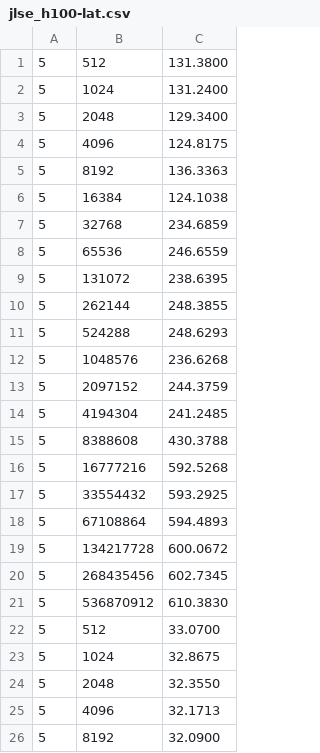
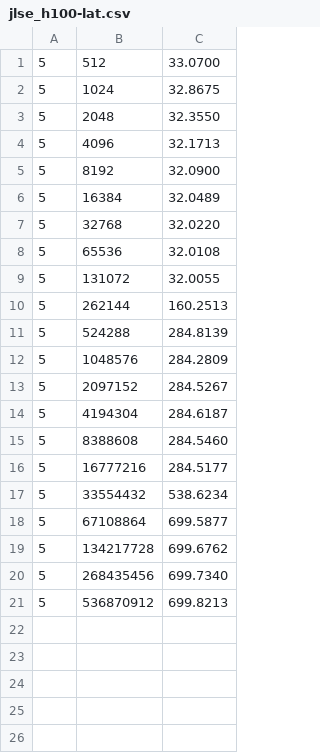
Before and after one commit to colleeneb/abc-pvc-deepdive, a CSV file: microbenchmark/jlse_h100_output/jlse_h100-lat.csv, drawn as a sheet; only a part is shown; the shorter side is filled out with more unchanged rows.

Commit message:
Update jlse_h100-lat.csv

```diff
--- a/microbenchmark/jlse_h100_output/jlse_h100-lat.csv
+++ b/microbenchmark/jlse_h100_output/jlse_h100-lat.csv
@@ -1,22 +1 @@
-5,512,131.3800
-5,1024,131.2400
-5,2048,129.3400
-5,4096,124.8175
-5,8192,136.3363
-5,16384,124.1038
-5,32768,234.6859
-5,65536,246.6559
-5,131072,238.6395
-5,262144,248.3855
-5,524288,248.6293
-5,1048576,236.6268
-5,2097152,244.3759
-5,4194304,241.2485
-5,8388608,430.3788
-5,16777216,592.5268
-5,33554432,593.2925
-5,67108864,594.4893
-5,134217728,600.0672
-5,268435456,602.7345
-5,536870912,610.3830
 5,512,33.0700
```
